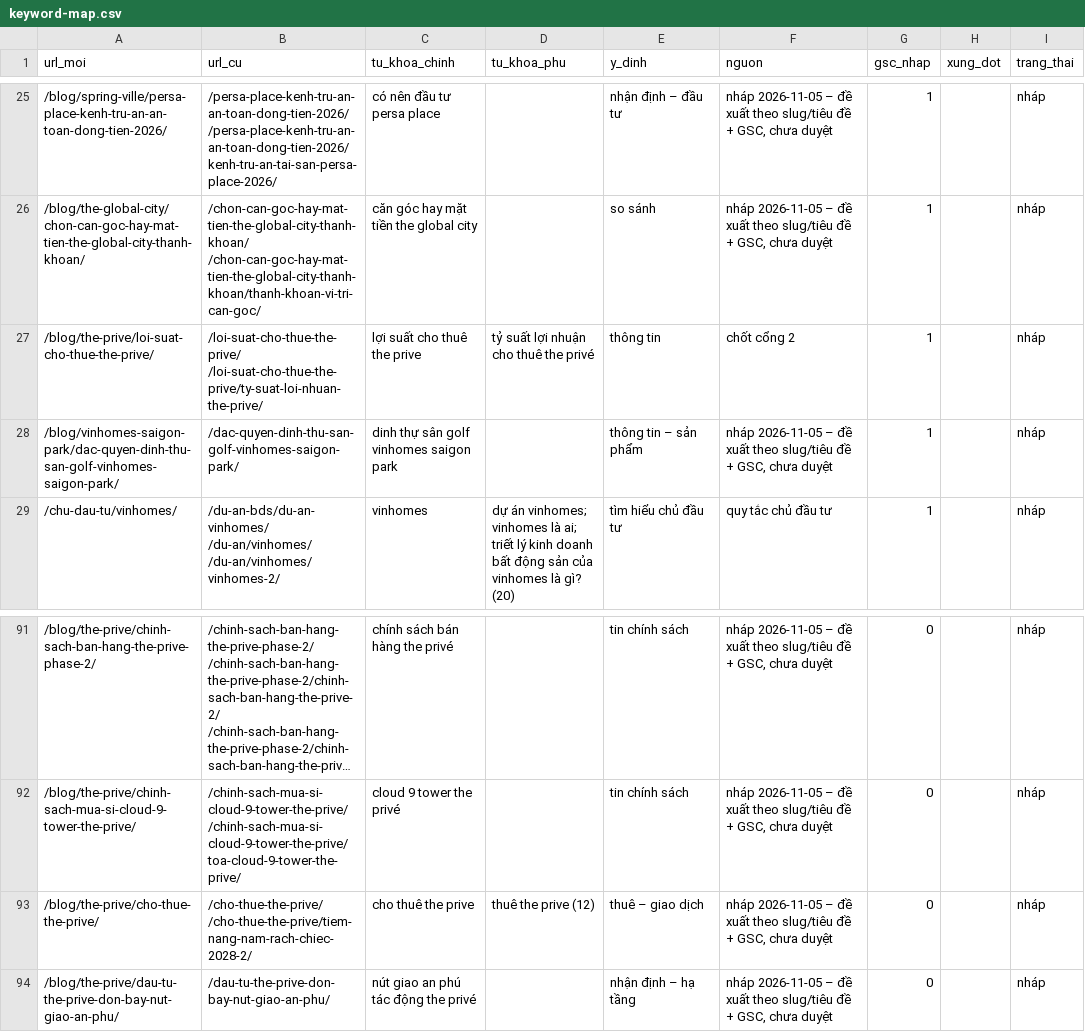
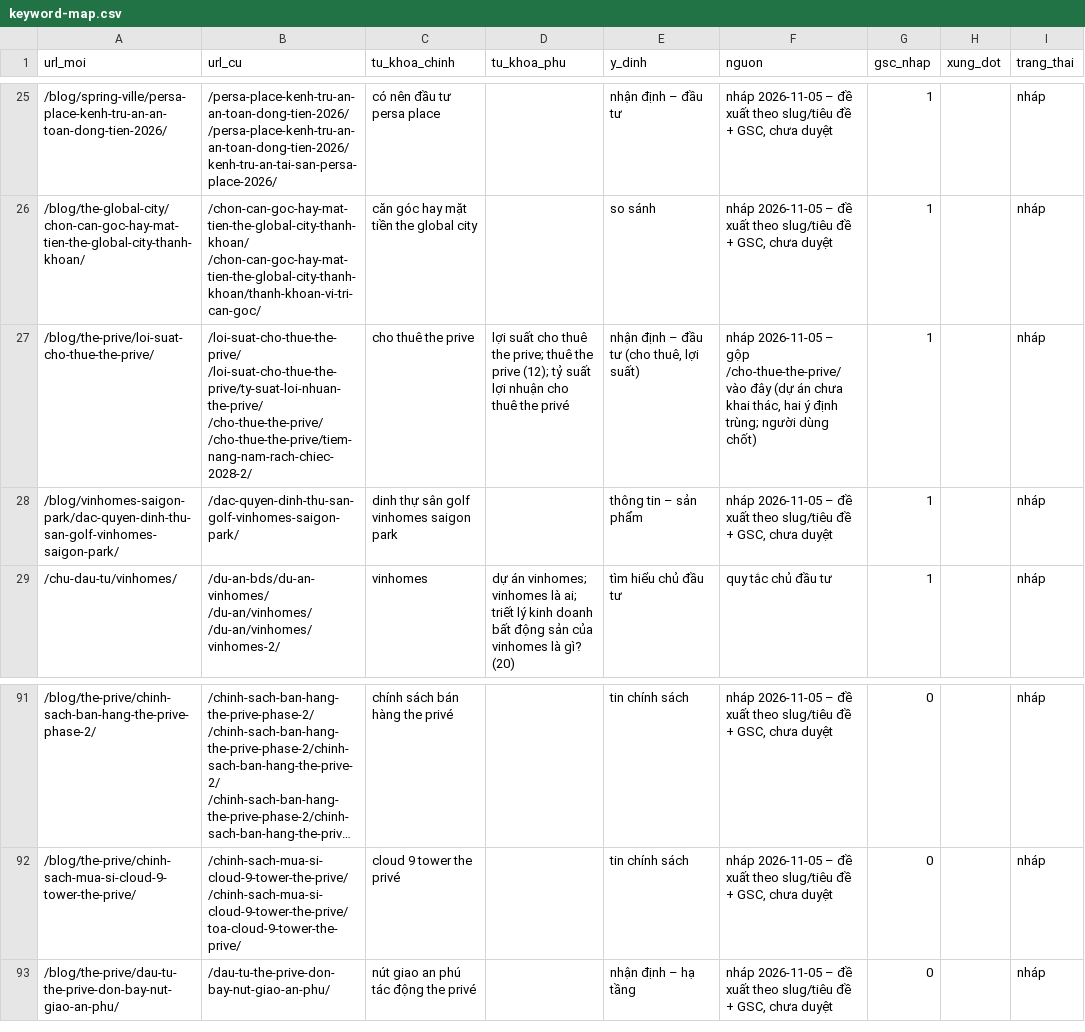
Before and after one commit to esvinlyvn/velis-theme, a CSV file: content/keyword-map.csv, drawn as a sheet; only a part is shown, gaps mark what is left out; long unchanged cells end in ….

```diff
--- a/content/keyword-map.csv
+++ b/content/keyword-map.csv
@@ -26,3 +26,3 @@ url_moi,url_cu,tu_khoa_chinh,tu_khoa_phu,y_dinh,nguon,gsc_nhap,xung_dot,trang_th
 /blog/the-global-city/chon-can-goc-hay-mat-tien-the-global-city-thanh-khoan/,/chon-can-goc-hay-mat-tien-the-global-city-thanh-khoan/ /chon-can-goc-hay-mat-tien-the-global-city-thanh-khoan/thanh-khoan-vi-tri-can-goc/,căn góc hay mặt tiền the global city,,so sánh,"nháp 2026-11-05 – đề xuất theo slug/tiêu đề + GSC, chưa duyệt",1,,nháp
-/blog/the-prive/loi-suat-cho-thue-the-prive/,/loi-suat-cho-thue-the-prive/ /loi-suat-cho-thue-the-prive/ty-suat-loi-nhuan-the-prive/,lợi suất cho thuê the prive,tỷ suất lợi nhuận cho thuê the privé,thông tin,chốt cổng 2,1,,nháp
+/blog/the-prive/loi-suat-cho-thue-the-prive/,/loi-suat-cho-thue-the-prive/ /loi-suat-cho-thue-the-prive/ty-suat-loi-nhuan-the-prive/ /cho-thue-the-prive/ /cho-thue-the-prive/tiem-nang-nam-rach-chiec-2028-2/,cho thuê the prive,lợi suất cho thuê the prive; thuê the prive (12); tỷ suất lợi nhuận cho thuê the privé,"nhận định – đầu tư (cho thuê, lợi suất)","nháp 2026-11-05 – gộp /cho-thue-the-prive/ vào đây (dự án chưa khai thác, hai ý định trùng; người dùng chốt)",1,,nháp
 /blog/vinhomes-saigon-park/dac-quyen-dinh-thu-san-golf-vinhomes-saigon-park/,/dac-quyen-dinh-thu-san-golf-vinhomes-saigon-park/,dinh thự sân golf vinhomes saigon park,,thông tin – sản phẩm,"nháp 2026-11-05 – đề xuất theo slug/tiêu đề + GSC, chưa duyệt",1,,nháp
@@ -92,3 +92,2 @@ url_moi,url_cu,tu_khoa_chinh,tu_khoa_phu,y_dinh,nguon,gsc_nhap,xung_dot,trang_th
 /blog/the-prive/chinh-sach-mua-si-cloud-9-tower-the-prive/,/chinh-sach-mua-si-cloud-9-tower-the-prive/ /chinh-sach-mua-si-cloud-9-tower-the-prive/toa-cloud-9-tower-the-prive/,cloud 9 tower the privé,,tin chính sách,"nháp 2026-11-05 – đề xuất theo slug/tiêu đề + GSC, chưa duyệt",0,,nháp
-/blog/the-prive/cho-thue-the-prive/,/cho-thue-the-prive/ /cho-thue-the-prive/tiem-nang-nam-rach-chiec-2028-2/,cho thuê the prive,thuê the prive (12),thuê – giao dịch,"nháp 2026-11-05 – đề xuất theo slug/tiêu đề + GSC, chưa duyệt",0,,nháp
 /blog/the-prive/dau-tu-the-prive-don-bay-nut-giao-an-phu/,/dau-tu-the-prive-don-bay-nut-giao-an-phu/,nút giao an phú tác động the privé,,nhận định – hạ tầng,"nháp 2026-11-05 – đề xuất theo slug/tiêu đề + GSC, chưa duyệt",0,,nháp
```
Also changed, not shown: 6 other files.
